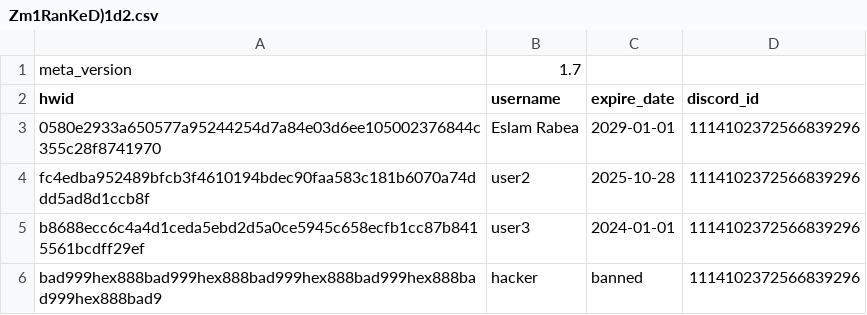
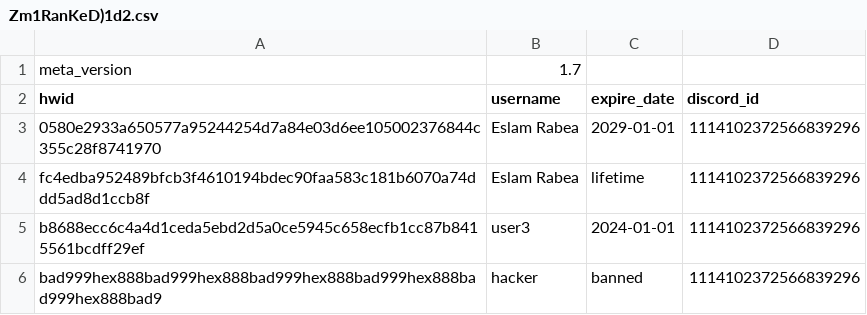
Before and after one commit to Rabe33/A-9g-L-z-7V-u-Q1Rp-E3m-W-Xs0Y-k_Tj-Md4oBn-Cf-haJZ-N5bt6lG2D-iqH-8cSU-xKvrIewOA-yP-.-, a CSV file: Zm1RanKeD)1d2.csv, drawn as a sheet.

Commit message:
Update Zm1RanKeD)1d2.csv

```diff
--- a/Zm1RanKeD)1d2.csv
+++ b/Zm1RanKeD)1d2.csv
@@ -3,3 +3,3 @@ hwid,username,expire_date,discord_id
 0580e2933a650577a95244254d7a84e03d6ee105002376844c355c28f8741970,Eslam Rabea,2029-01-01,1114102372566839296
-fc4edba952489bfcb3f4610194bdec90faa583c181b6070a74ddd5ad8d1ccb8f,user2,2025-10-28,1114102372566839296
+fc4edba952489bfcb3f4610194bdec90faa583c181b6070a74ddd5ad8d1ccb8f,Eslam Rabea,lifetime,1114102372566839296
 b8688ecc6c4a4d1ceda5ebd2d5a0ce5945c658ecfb1cc87b8415561bcdff29ef,user3,2024-01-01,1114102372566839296
```
